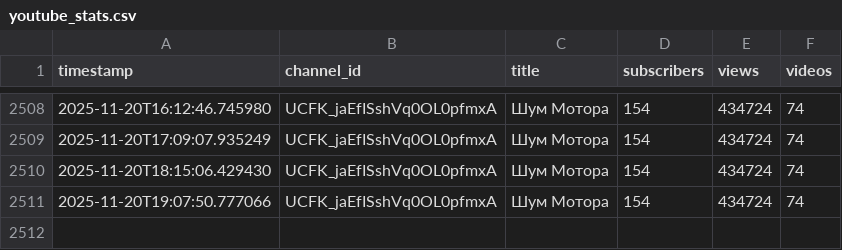
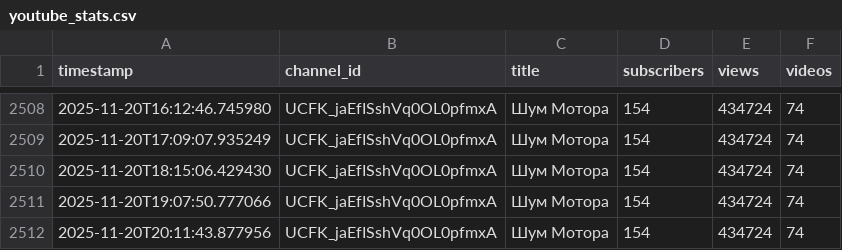
Before and after one commit to Sigurd313/ai-media-empire-analytics, a CSV file: data/youtube_stats.csv, drawn as a sheet; only a part is shown, gaps mark what is left out; the diff names each change by its address in the sheet, - before the commit and + after, or states it on an @@ line.

```diff
--- a/data/youtube_stats.csv
+++ b/data/youtube_stats.csv
+row 2512: 2025-11-20T20:11:43.877956 | UCFK_jaEfISshVq0OL0pfmxA | Шум Мотора | 154 | 434724 | 74
```
Also changed, not shown: 1 other file.
